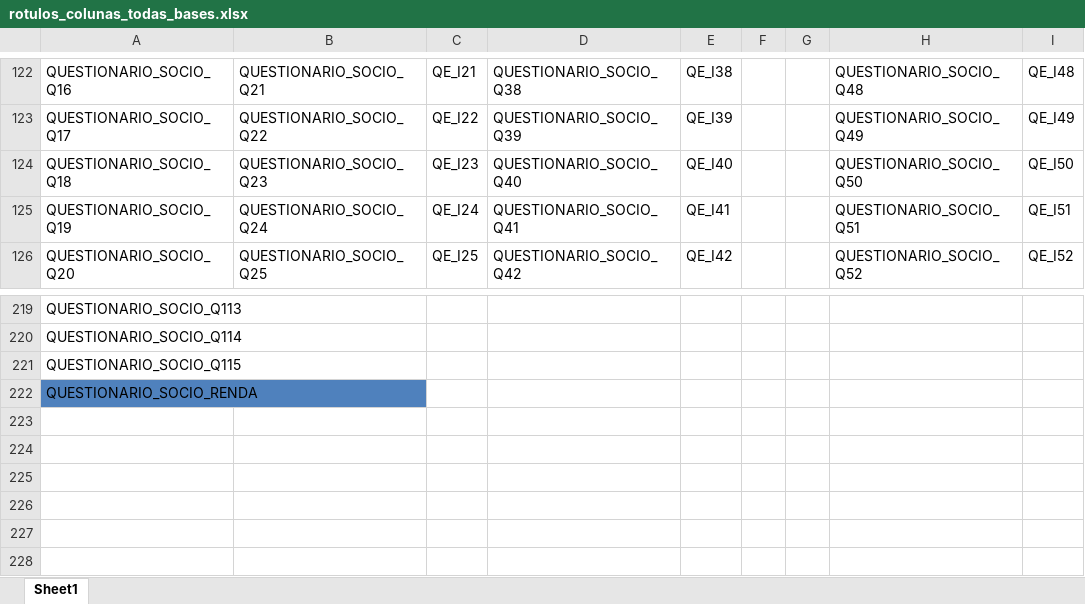
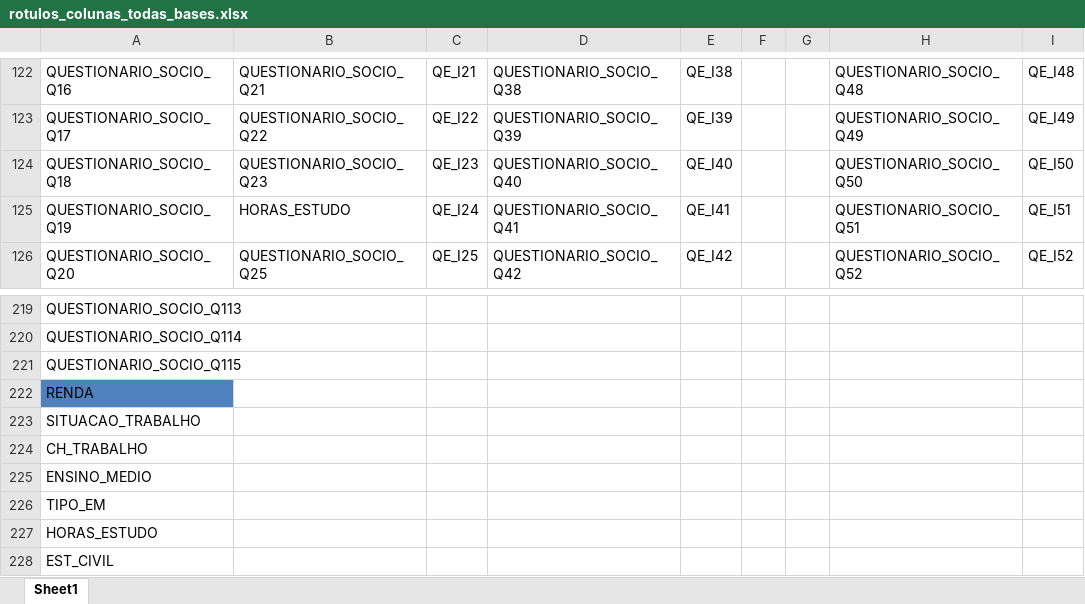
Before and after one commit to junior-oliveira/projeto-enade-estatistica, an Excel workbook: rotulos_colunas/rotulos_colunas_todas_bases.xlsx, sheet Sheet1, drawn as a sheet; only a part is shown, gaps mark what is left out; values as stored, in another font and other column widths than the file's, no borders; rows hold the shown columns only; the diff covers the shown part only; the diff names each change by its address in the sheet, - before the commit and + after, or states it on an @@ line.

```diff
--- a/rotulos_colunas/rotulos_colunas_todas_bases.xlsx (sheet Sheet1)
+++ b/rotulos_colunas/rotulos_colunas_todas_bases.xlsx (sheet Sheet1)
-B125: QUESTIONARIO_SOCIO_Q24
+B125: HORAS_ESTUDO
-A222: QUESTIONARIO_SOCIO_RENDA
+A222: RENDA
+row 223: SITUACAO_TRABALHO
+row 224: CH_TRABALHO
+row 225: ENSINO_MEDIO
+row 226: TIPO_EM
+row 227: HORAS_ESTUDO
+row 228: EST_CIVIL
```
Also changed, not shown: 34 edited cells elsewhere in this sheet, 6 other files.
